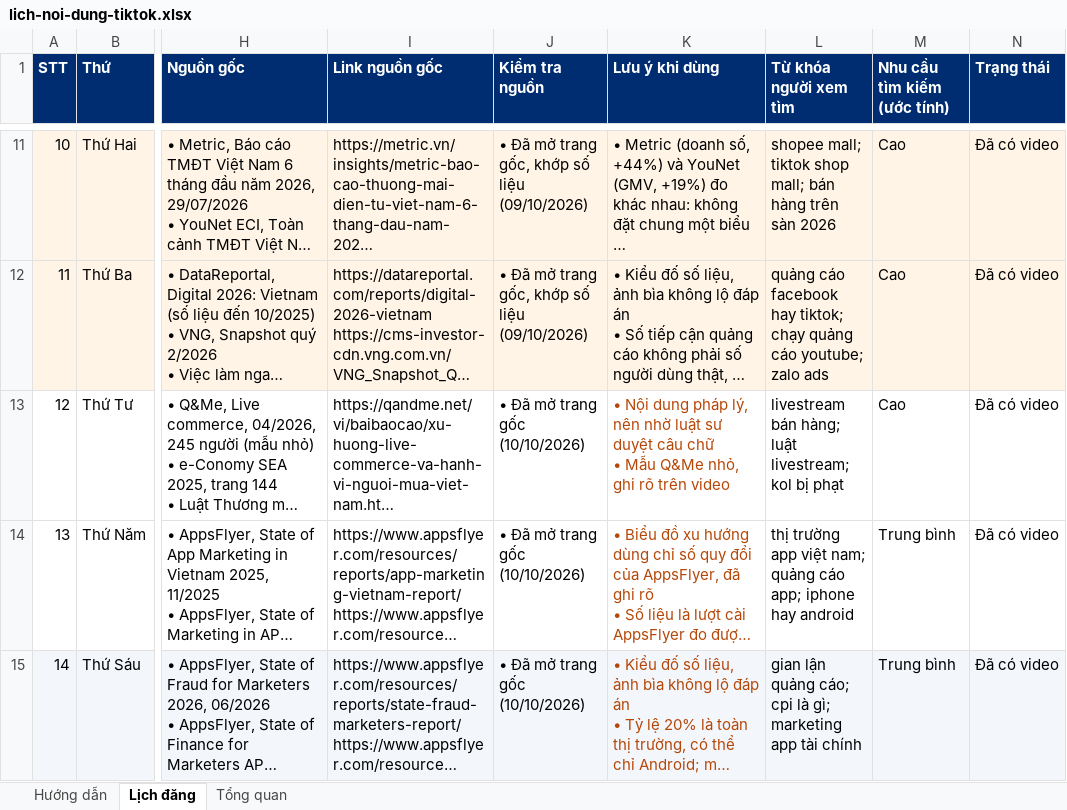
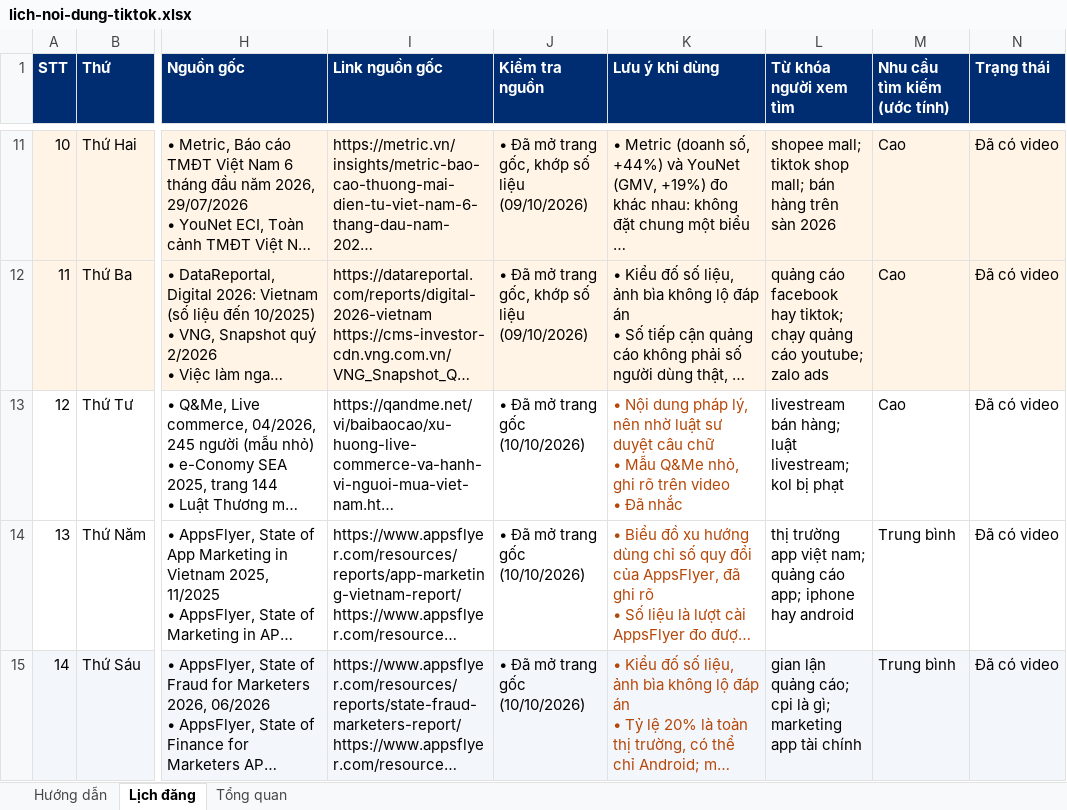
Before and after one commit to tinle47/Adtek_website, an Excel workbook: video/plan/lich-noi-dung-tiktok.xlsx, sheet Lịch đăng, drawn as a sheet; only a part is shown, gaps mark what is left out; long unchanged cells end in …; values as stored, in another font and other column widths than the file's, no borders; charts and pictures not drawn; ↵ is a line break in a cell; the diff names each change by its address in the sheet, - before the commit and + after, or states it on an @@ line.

```diff
--- a/video/plan/lich-noi-dung-tiktok.xlsx (sheet Lịch đăng)
+++ b/video/plan/lich-noi-dung-tiktok.xlsx (sheet Lịch đăng)
-K13 (Lưu ý khi dùng): …trên video
+K13 (Lưu ý khi dùng): …trên video ↵ • Đã nhắc
```
Also changed, not shown: 1 other file.
